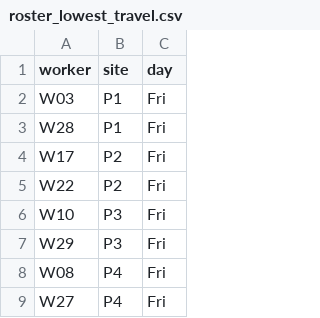
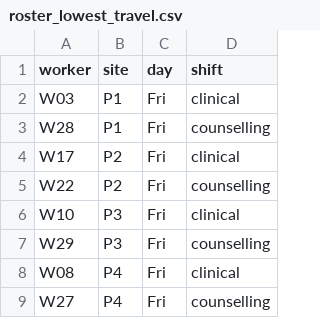
Before and after one commit to Ikikelize/outreach-staffing-optimizer, a CSV file: results/roster_lowest_travel.csv, drawn as a sheet; only a part is shown; the diff names each change by its address in the sheet, - before the commit and + after, or states it on an @@ line.

```diff
--- a/results/roster_lowest_travel.csv
+++ b/results/roster_lowest_travel.csv
+column D (shift), rows 2-9: clinical | counselling | clinical | counselling | clinical | counselling | clinical | counselling
```
Also changed, not shown: results/roster_manual_rule.csv, results/roster_site_equity.csv, 13 other files.
